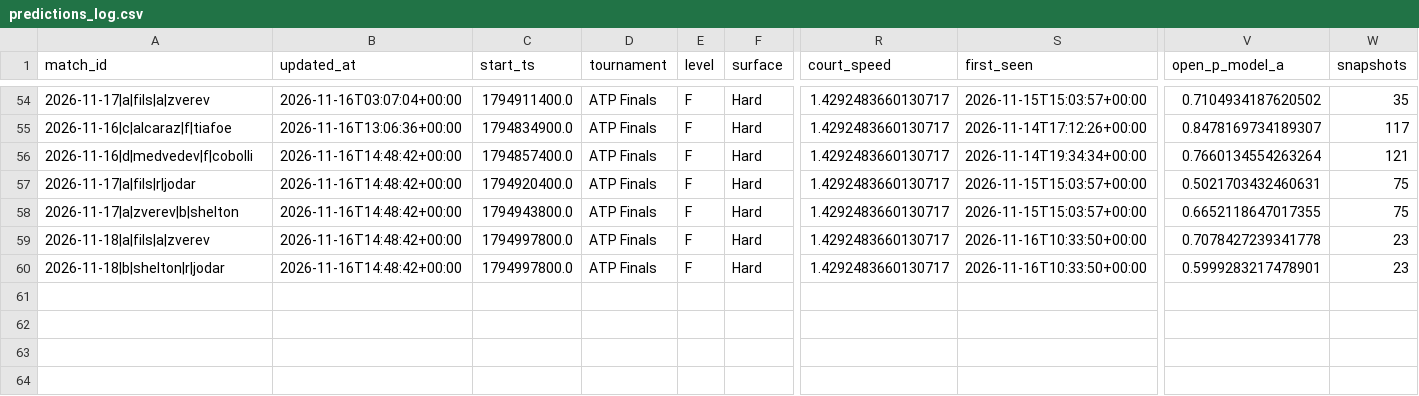
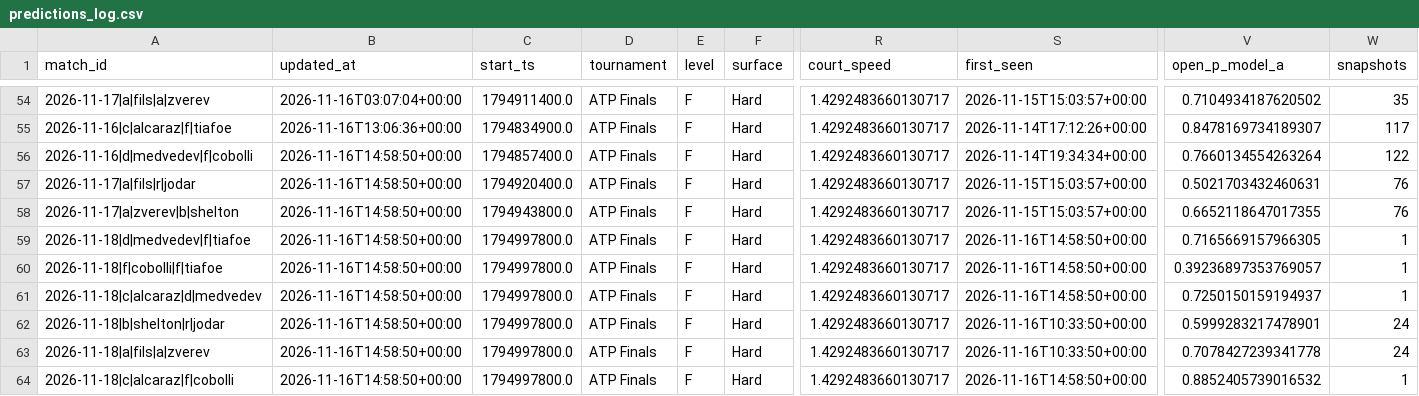
Before and after one commit to Nickan-ShabanNejad/Tennis-Probabilistic-Modelling, a CSV file: data/predictions/predictions_log.csv, drawn as a sheet; only a part is shown, gaps mark what is left out; removed rows and columns are numbered as before the commit, all else as after; rows hold the shown columns only; the diff names each change by its address in the sheet, - before the commit and + after, or states it on an @@ line.

```diff
--- a/data/predictions/predictions_log.csv
+++ b/data/predictions/predictions_log.csv
-B56:B58 (updated_at): 2026-11-16T14:48:42+00:00
+B56:B58 (updated_at): 2026-11-16T14:58:50+00:00
-W56 (snapshots): 121
+W56 (snapshots): 122
-W57:W58 (snapshots): 75
+W57:W58 (snapshots): 76
-row 59: 2026-11-18|a|fils|a|zverev | 2026-11-16T14:48:42+00:00 | 1794997800.0 | ATP Finals | F | Hard | 1.4292483660130717 | 2026-11-16T10:33:50+00:00 | 0.7078427239341778 | 23
+row 59: 2026-11-18|d|medvedev|f|tiafoe | 2026-11-16T14:58:50+00:00 | 1794997800.0 | ATP Finals | F | Hard | 1.4292483660130717 | 2026-11-16T14:58:50+00:00 | 0.7165669157966305 | 1
+row 60: 2026-11-18|f|cobolli|f|tiafoe | 2026-11-16T14:58:50+00:00 | 1794997800.0 | ATP Finals | F | Hard | 1.4292483660130717 | 2026-11-16T14:58:50+00:00 | 0.39236897353769057 | 1
+row 61: 2026-11-18|c|alcaraz|d|medvedev | 2026-11-16T14:58:50+00:00 | 1794997800.0 | ATP Finals | F | Hard | 1.4292483660130717 | 2026-11-16T14:58:50+00:00 | 0.7250150159194937 | 1
-B62 (updated_at): 2026-11-16T14:48:42+00:00
+B62 (updated_at): 2026-11-16T14:58:50+00:00
-W62 (snapshots): 23
+W62 (snapshots): 24
+row 63: 2026-11-18|a|fils|a|zverev | 2026-11-16T14:58:50+00:00 | 1794997800.0 | ATP Finals | F | Hard | 1.4292483660130717 | 2026-11-16T10:33:50+00:00 | 0.7078427239341778 | 24
+row 64: 2026-11-18|c|alcaraz|f|cobolli | 2026-11-16T14:58:50+00:00 | 1794997800.0 | ATP Finals | F | Hard | 1.4292483660130717 | 2026-11-16T14:58:50+00:00 | 0.8852405739016532 | 1
```
Also changed, not shown: 1 other file.
